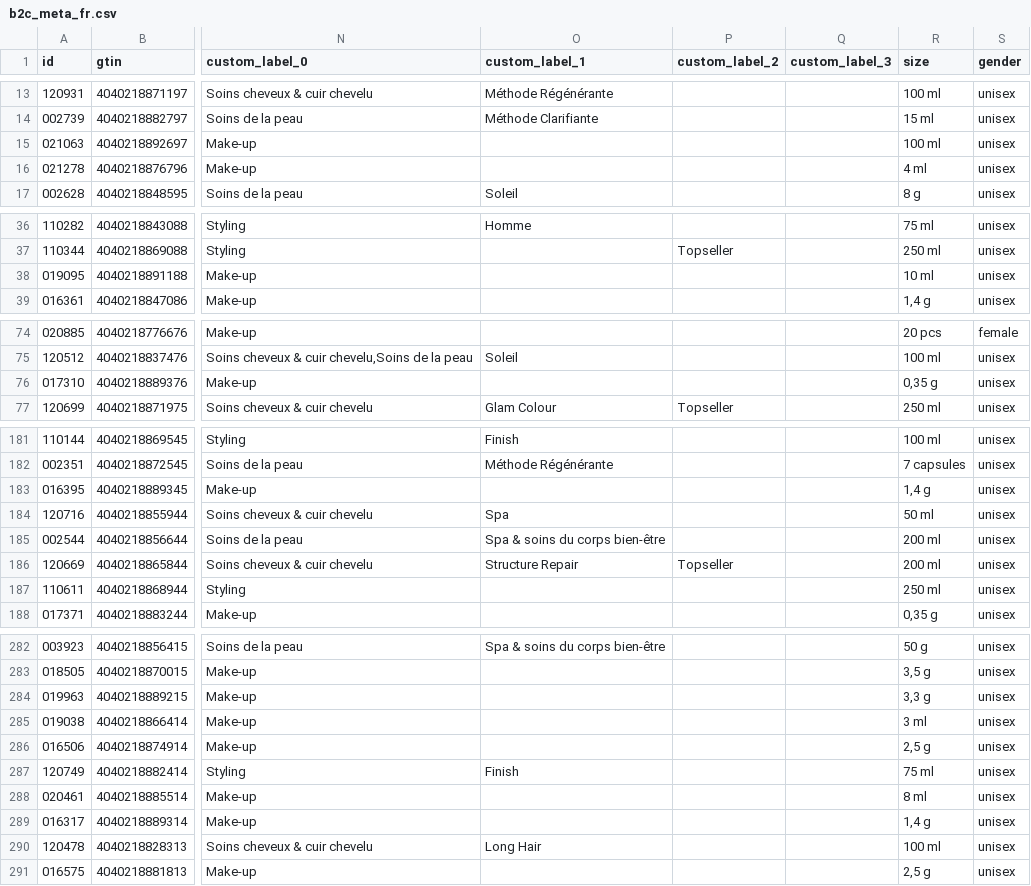
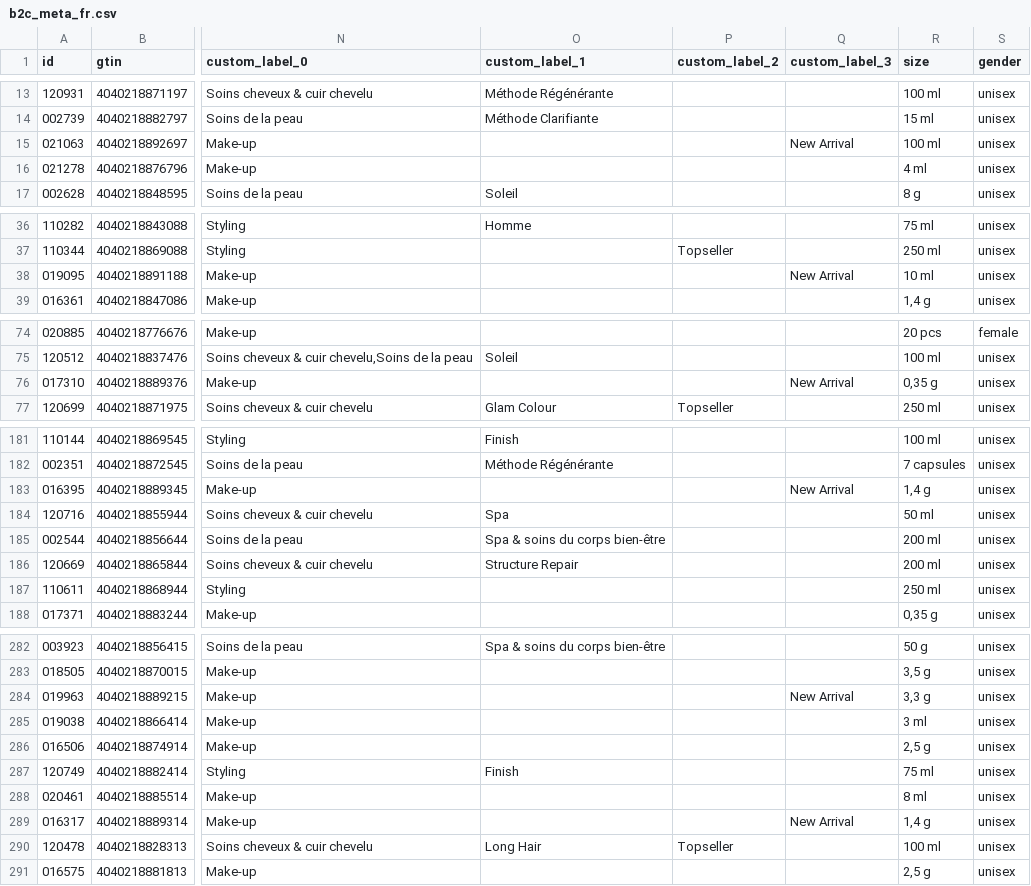
Before and after one commit to labiosthetique/public-csv, a CSV file: feed/b2c_meta_fr.csv, drawn as a sheet; only a part is shown, gaps mark what is left out; the diff covers the shown part only; the diff names each change by its address in the sheet, - before the commit and + after, or states it on an @@ line.

```diff
--- a/feed/b2c_meta_fr.csv
+++ b/feed/b2c_meta_fr.csv
-Q15 (custom_label_3): (empty)
+Q15 (custom_label_3): New Arrival
-Q38 (custom_label_3): (empty)
+Q38 (custom_label_3): New Arrival
-Q76 (custom_label_3): (empty)
+Q76 (custom_label_3): New Arrival
-Q183 (custom_label_3): (empty)
+Q183 (custom_label_3): New Arrival
-P186 (custom_label_2): Topseller
+P186 (custom_label_2): (empty)
-Q284 (custom_label_3): (empty)
+Q284 (custom_label_3): New Arrival
-Q289 (custom_label_3): (empty)
+Q289 (custom_label_3): New Arrival
-P290 (custom_label_2): (empty)
+P290 (custom_label_2): Topseller
```
Also changed, not shown: 6 edited cells elsewhere in this file, feed/b2c_meta_at.csv, feed/b2c_meta_at_ovr_at.csv, 27 other files.
